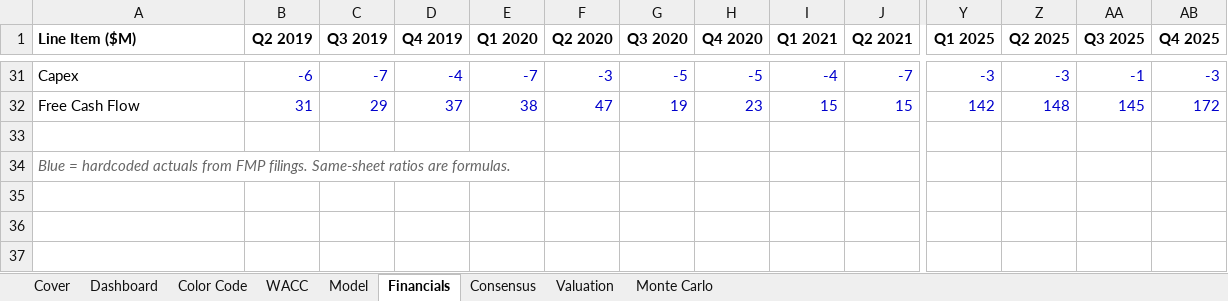
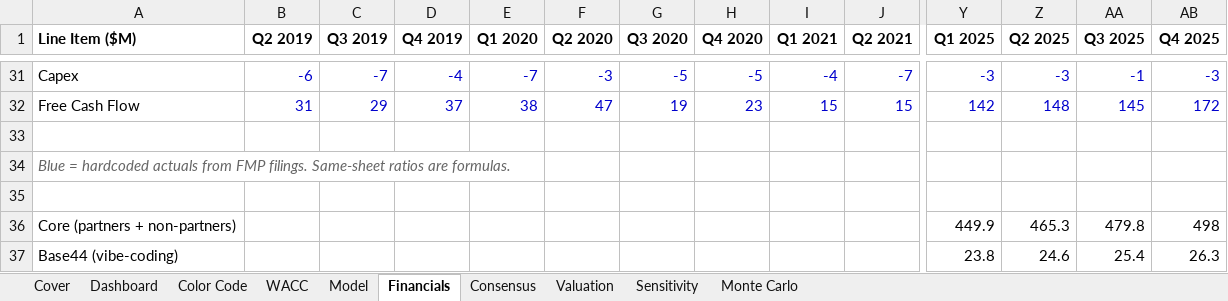
Before and after one commit to bhanunuthakki/earnings-summary, an Excel workbook: dcf/WIX.xlsx, sheet Financials, drawn as a sheet; only a part is shown, gaps mark what is left out; values as stored, in another font and other column widths than the file's, no borders; rows hold the shown columns only; the diff names each change by its address in the sheet, - before the commit and + after, or states it on an @@ line.

```diff
--- a/dcf/WIX.xlsx (sheet Financials)
+++ b/dcf/WIX.xlsx (sheet Financials)
+sheet tab: Sensitivity
+row 35: (empty)
+row 36: Core (partners + non-partners) |  |  |  |  |  |  |  |  |  | 449.9 | 465.3 | 479.8 | 498
+row 37: Base44 (vibe-coding) |  |  |  |  |  |  |  |  |  | 23.8 | 24.6 | 25.4 | 26.3
```
Also changed, not shown: sheet Dashboard.
